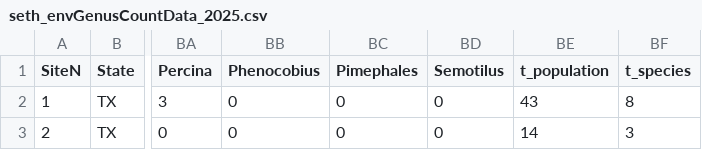
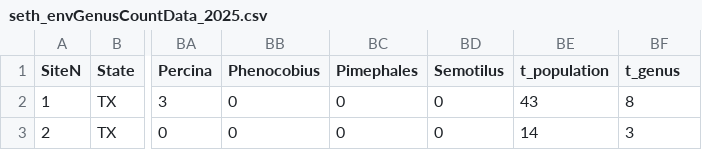
Before and after one commit to PaperClips848/FishProject, a CSV file: data/seth_envGenusCountData_2025.csv, drawn as a sheet; only a part is shown, gaps mark what is left out; the diff names each change by its address in the sheet, - before the commit and + after, or states it on an @@ line.

Commit message:
updating the t_species column name in seth_envGenusCountData_2025.csv to t_genus to fix a definitional error in my naming

```diff
--- a/data/seth_envGenusCountData_2025.csv
+++ b/data/seth_envGenusCountData_2025.csv
-BF1: t_species
+BF1: t_genus
```
